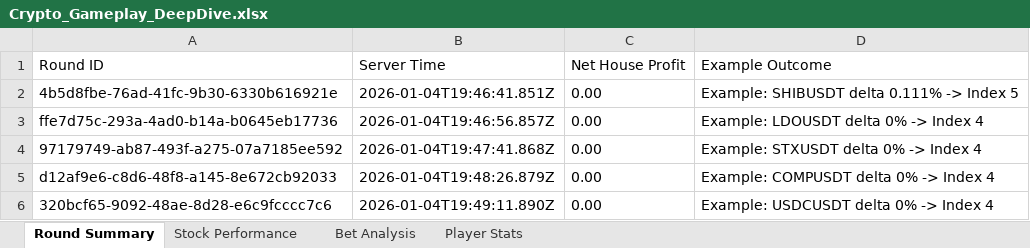
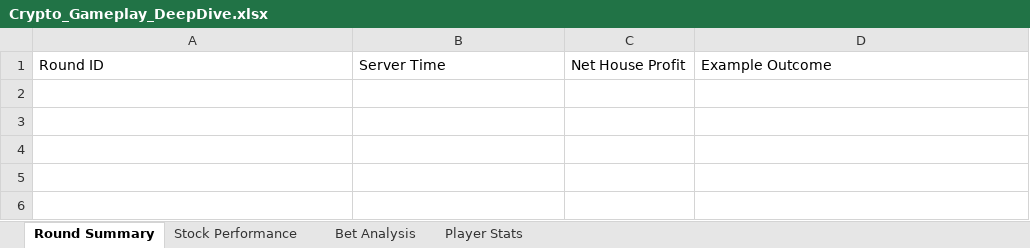
Before and after one commit to bitzcrew-quanto/plinko_stock_nestjs, an Excel workbook: Crypto_Gameplay_DeepDive.xlsx, sheet Round Summary, drawn as a sheet; values as stored, in another font and other column widths than the file's, no borders; the diff names each change by its address in the sheet, - before the commit and + after, or states it on an @@ line.

```diff
--- a/Crypto_Gameplay_DeepDive.xlsx (sheet Round Summary)
+++ b/Crypto_Gameplay_DeepDive.xlsx (sheet Round Summary)
-row 2: 4b5d8fbe-76ad-41fc-9b30-6330b616921e | 2026-01-04T19:46:41.851Z | 0.00 | Example: SHIBUSDT delta 0.111% -> Index 5
-row 3: ffe7d75c-293a-4ad0-b14a-b0645eb17736 | 2026-01-04T19:46:56.857Z | 0.00 | Example: LDOUSDT delta 0% -> Index 4
-row 4: 97179749-ab87-493f-a275-07a7185ee592 | 2026-01-04T19:47:41.868Z | 0.00 | Example: STXUSDT delta 0% -> Index 4
-row 5: d12af9e6-c8d6-48f8-a145-8e672cb92033 | 2026-01-04T19:48:26.879Z | 0.00 | Example: COMPUSDT delta 0% -> Index 4
-row 6: 320bcf65-9092-48ae-8d28-e6c9fcccc7c6 | 2026-01-04T19:49:11.890Z | 0.00 | Example: USDCUSDT delta 0% -> Index 4
```
Also changed, not shown: sheet Stock Performance, sheet Bet Analysis, sheet Player Stats, 5 other files.
